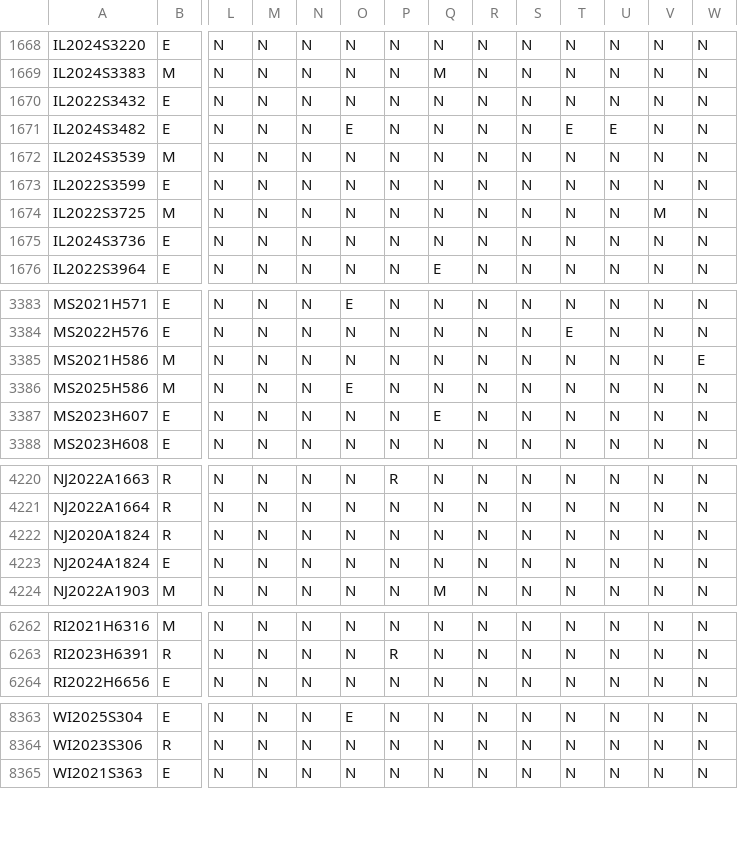
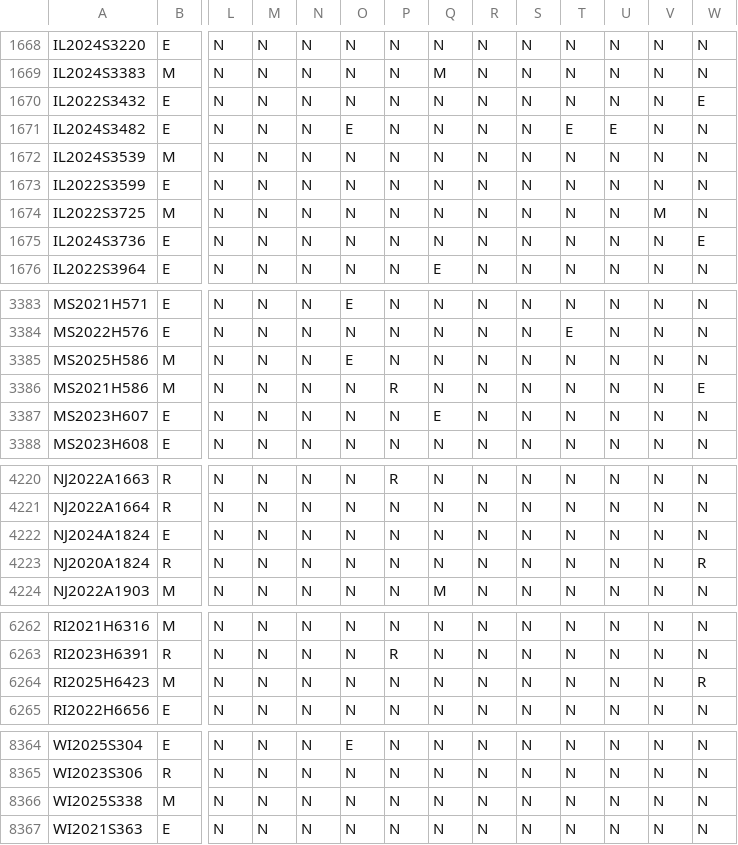
Before and after one commit to jloffredo2/state-elect-law-db, a CSV file: output/vrl_provisions.csv, drawn as a sheet; only a part is shown, gaps mark what is left out; removed rows and columns are numbered as before the commit, all else as after; rows hold the shown columns only; the diff covers the shown part only; the diff names each change by its address in the sheet, - before the commit and + after, or states it on an @@ line.

```diff
--- a/output/vrl_provisions.csv
+++ b/output/vrl_provisions.csv
-W1670: N
+W1670: E
-W1675: N
+W1675: E
-row 3385: MS2021H586 | M | N | N | N | N | N | N | N | N | N | N | N | E
+row 3386: MS2021H586 | M | N | N | N | N | R | N | N | N | N | N | N | E
-row 4222: NJ2020A1824 | R | N | N | N | N | N | N | N | N | N | N | N | N
+row 4223: NJ2020A1824 | R | N | N | N | N | N | N | N | N | N | N | N | R
+row 6264: RI2025H6423 | M | N | N | N | N | N | N | N | N | N | N | N | R
+row 8366: WI2025S338 | M | N | N | N | N | N | N | N | N | N | N | N | N
```
Also changed, not shown: 37 edited cells elsewhere in this file, 4 other files.
